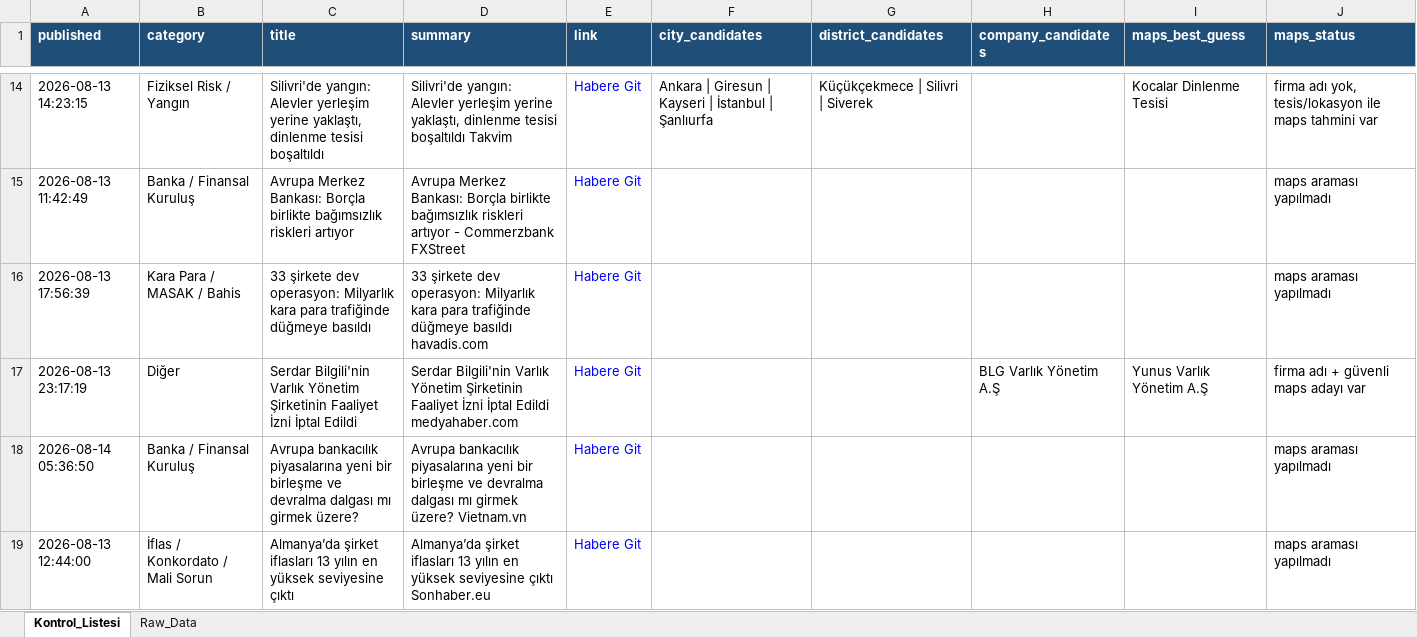
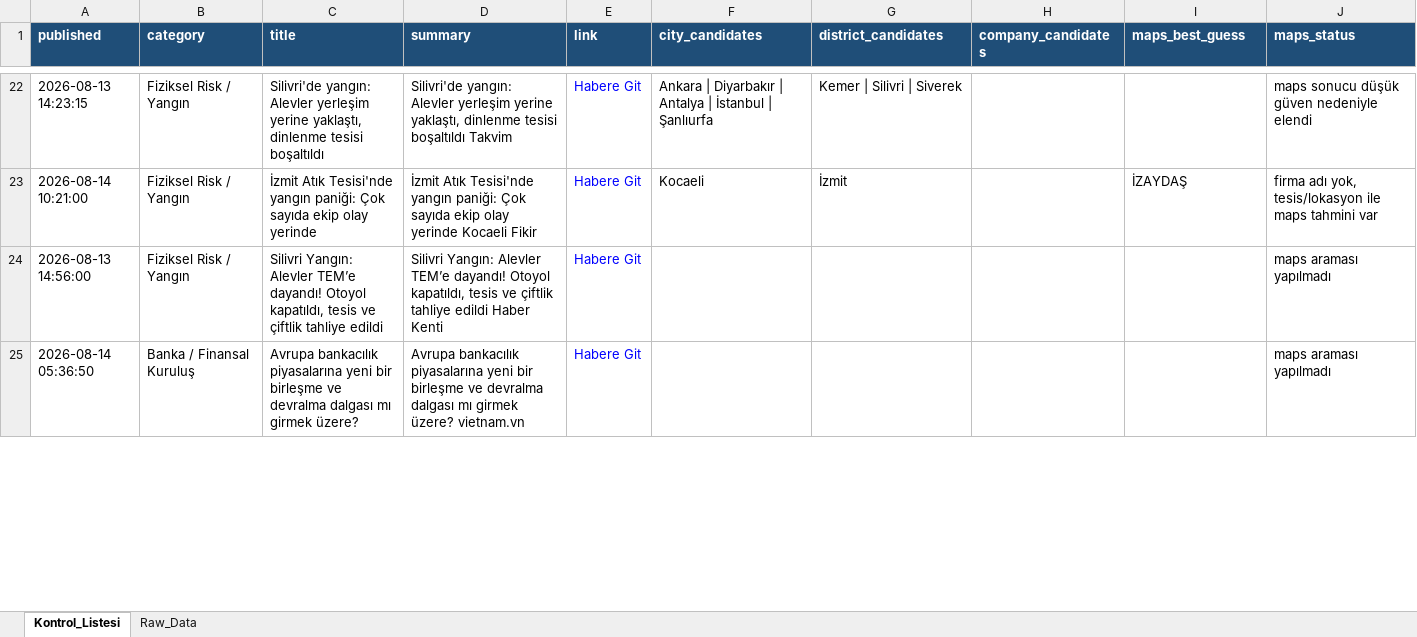
Before and after one commit to 19982109/haber-risk-monitor, an Excel workbook: data/haberler_final.xlsx, sheet Kontrol_Listesi, drawn as a sheet; only a part is shown, gaps mark what is left out; values as stored, in another font and other column widths than the file's, no borders; removed rows and columns are numbered as before the commit, all else as after; the diff covers the shown part only; the diff names each change by its address in the sheet, - before the commit and + after, or states it on an @@ line.

```diff
--- a/data/haberler_final.xlsx (sheet Kontrol_Listesi)
+++ b/data/haberler_final.xlsx (sheet Kontrol_Listesi)
-F22 (city_candidates): Ankara | Giresun | Kayseri | İstanbul…
+F22 (city_candidates): Ankara | Diyarbakır | Antalya | İstanbul…
-G22 (district_candidates): Küçükçekmece | Silivri | Siverek
+G22 (district_candidates): Kemer | Silivri | Siverek
-I22 (maps_best_guess): Kocalar Dinlenme Tesisi
+I22 (maps_best_guess): (empty)
-J22 (maps_status): firma adı yok, tesis/lokasyon ile maps tahmini var
+J22 (maps_status): maps sonucu düşük güven nedeniyle elendi
-row 15: 2026-08-13 11:42:49 | Banka / Finansal Kuruluş | Avrupa Merkez Bankası: Borçla birlikte bağımsızlık riskleri artıyor | Avrupa Merkez Bankası: Borçla birlikte bağımsızlık riskleri artıyor - Commerzbank FXStreet | Habere Git |  |  |  |  | maps araması yapılmadı
+row 23: 2026-08-14 10:21:00 | Fiziksel Risk / Yangın | İzmit Atık Tesisi'nde yangın paniği: Çok sayıda ekip olay yerinde | İzmit Atık Tesisi'nde yangın paniği: Çok sayıda ekip olay yerinde Kocaeli Fikir | Habere Git | Kocaeli | İzmit |  | İZAYDAŞ | firma adı yok, tesis/lokasyon ile maps tahmini var
-A24 (published): 2026-08-13 17:56:39
+A24 (published): 2026-08-13 14:56:00
-B24 (category): Kara Para / MASAK / Bahis
+B24 (category): Fiziksel Risk / Yangın
-C24 (title): 33 şirkete dev operasyon: Milyarlık kara para trafiğinde düğmeye basıldı
+C24 (title): Silivri Yangın: Alevler TEM’e dayandı! Otoyol kapatıldı, tesis ve çiftlik tahliye edildi
-D24 (summary): 33 şirkete dev operasyon: Milyarlık kara para trafiğinde düğmeye basıldı havadis.com
+D24 (summary): Silivri Yangın: Alevler TEM’e dayandı! Otoyol kapatıldı, tesis ve çiftlik tahliye edildi Haber Kenti
-row 17: 2026-08-13 23:17:19 | Diğer | Serdar Bilgili'nin Varlık Yönetim Şirketinin Faaliyet İzni İptal Edildi | Serdar Bilgili'nin Varlık Yönetim Şirketinin Faaliyet İzni İptal Edildi medyahaber.com | Habere Git |  |  | BLG Varlık Yönetim A.Ş | Yunus Varlık Yönetim A.Ş | firma adı + güvenli maps adayı var
-D25 (summary): …girmek üzere? Vietnam.vn
+D25 (summary): …girmek üzere? vietnam.vn
-row 19: 2026-08-13 12:44:00 | İflas / Konkordato / Mali Sorun | Almanya’da şirket iflasları 13 yılın en yüksek seviyesine çıktı | Almanya’da şirket iflasları 13 yılın en yüksek seviyesine çıktı Sonhaber.eu | Habere Git |  |  |  |  | maps araması yapılmadı
```
Also changed, not shown: 22 added rows, 12 removed rows, 1 moved row and 55 edited cells elsewhere in this sheet, sheet Raw_Data, 1 other file.
